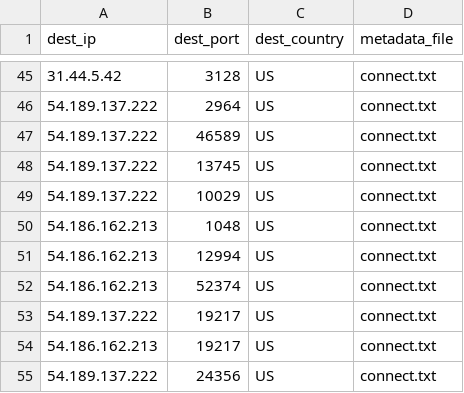
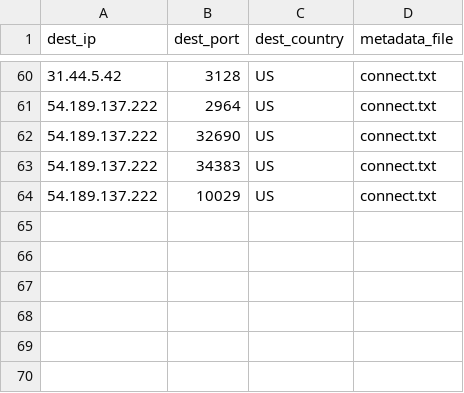
Before and after one commit to yassirusa/awesome-lists, a CSV file: Lists/PROXY/hideip.me/PROXY_ALL_hideip_me_List.csv, drawn as a sheet; only a part is shown, gaps mark what is left out; the diff covers the shown part only.

```diff
--- a/Lists/PROXY/hideip.me/PROXY_ALL_hideip_me_List.csv
+++ b/Lists/PROXY/hideip.me/PROXY_ALL_hideip_me_List.csv
@@ -46,10 +61,4 @@ dest_ip,dest_port,dest_country,metadata_file
 54.189.137.222,2964,US,connect.txt
-54.189.137.222,46589,US,connect.txt
-54.189.137.222,13745,US,connect.txt
+54.189.137.222,32690,US,connect.txt
+54.189.137.222,34383,US,connect.txt
 54.189.137.222,10029,US,connect.txt
-54.186.162.213,1048,US,connect.txt
-54.186.162.213,12994,US,connect.txt
-54.186.162.213,52374,US,connect.txt
-54.189.137.222,19217,US,connect.txt
-54.186.162.213,19217,US,connect.txt
-54.189.137.222,24356,US,connect.txt
```
Also changed, not shown: 19 added rows, 4 removed rows and 29 edited cells elsewhere in this file, 5 other files.
